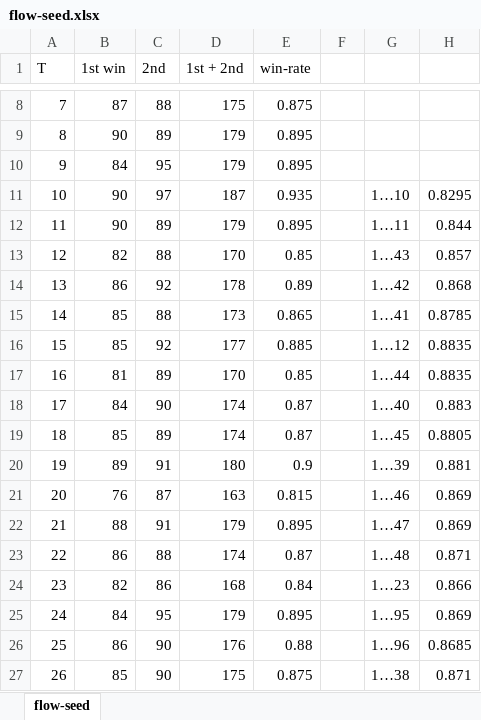
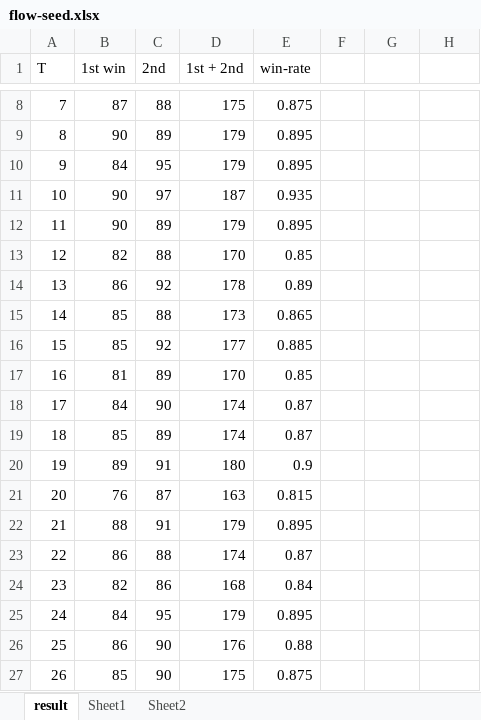
Before and after one commit to Dozi0116/reversi, an Excel workbook: flow-seed.xlsx, sheet result, drawn as a sheet; only a part is shown, gaps mark what is left out; values as stored, in another font and other column widths than the file's, no borders; charts and pictures not drawn; the diff covers the shown part only; the diff names each change by its address in the sheet, - before the commit and + after, or states it on an @@ line.

```diff
--- a/flow-seed.xlsx (sheet result)
+++ b/flow-seed.xlsx (sheet result)
-sheet tab: flow-seed
+sheet tab: result
+sheet tab: Sheet1
+sheet tab: Sheet2
-G11: 1…10
+G11: (empty)
-H11: 0.8295
+H11: (empty)
-G12: 1…11
+G12: (empty)
-H12: 0.844
+H12: (empty)
-G13: 1…43
+G13: (empty)
-H13: 0.857
+H13: (empty)
-G14: 1…42
+G14: (empty)
-H14: 0.868
+H14: (empty)
-G15: 1…41
+G15: (empty)
-H15: 0.8785
+H15: (empty)
-G16: 1…12
+G16: (empty)
-H16:H17: 0.8835
+H16:H17: (empty)
-G17: 1…44
+G17: (empty)
-G18: 1…40
+G18: (empty)
-H18: 0.883
+H18: (empty)
-G19: 1…45
+G19: (empty)
-H19: 0.8805
+H19: (empty)
-G20: 1…39
+G20: (empty)
-H20: 0.881
+H20: (empty)
-G21: 1…46
+G21: (empty)
-H21:H22: 0.869
+H21:H22: (empty)
-G22: 1…47
+G22: (empty)
-G23: 1…48
+G23: (empty)
-H23: 0.871
+H23: (empty)
-G24: 1…23
+G24: (empty)
-H24: 0.866
+H24: (empty)
-G25: 1…95
+G25: (empty)
-H25: 0.869
+H25: (empty)
-G26: 1…96
+G26: (empty)
-H26: 0.8685
+H26: (empty)
-G27: 1…38
+G27: (empty)
-H27: 0.871
+H27: (empty)
```
Also changed, not shown: other rows of this sheet, charts or pictures, fix-seed.xlsx, 12 other files.
